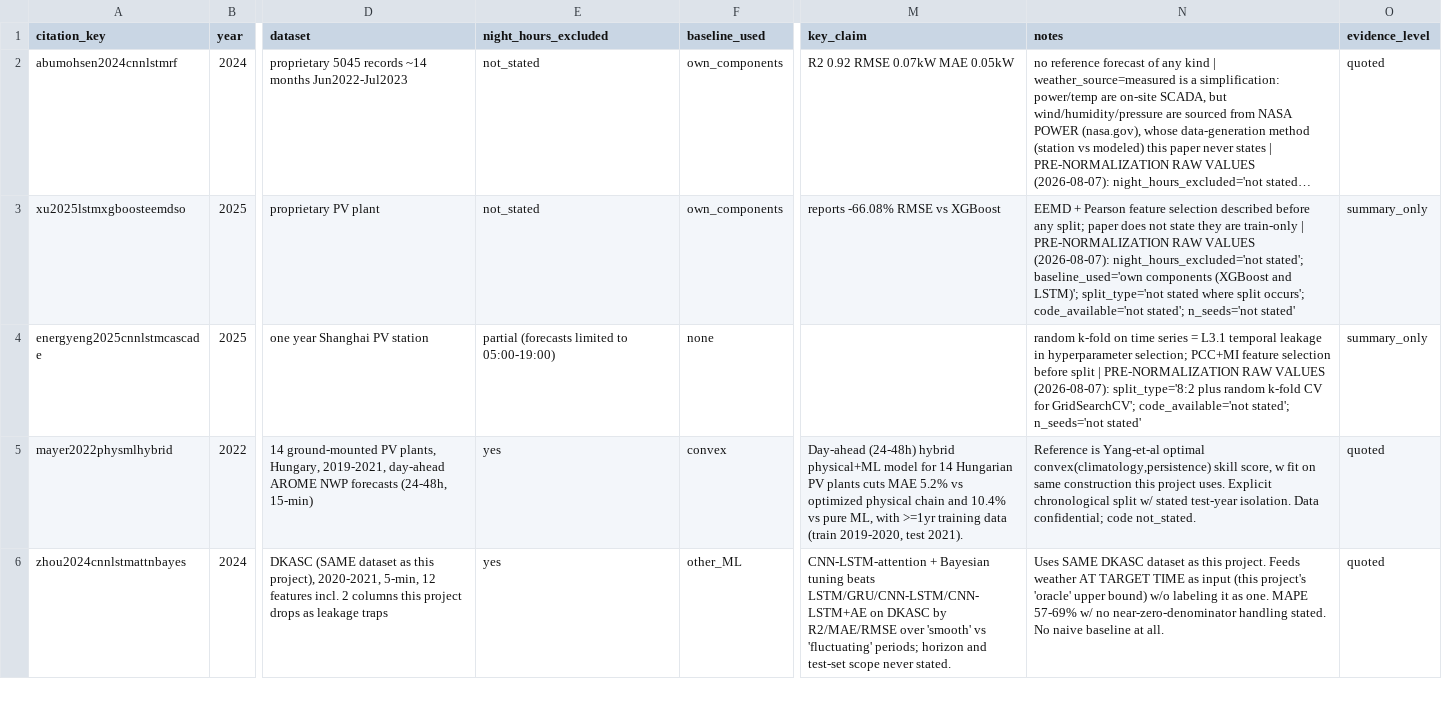
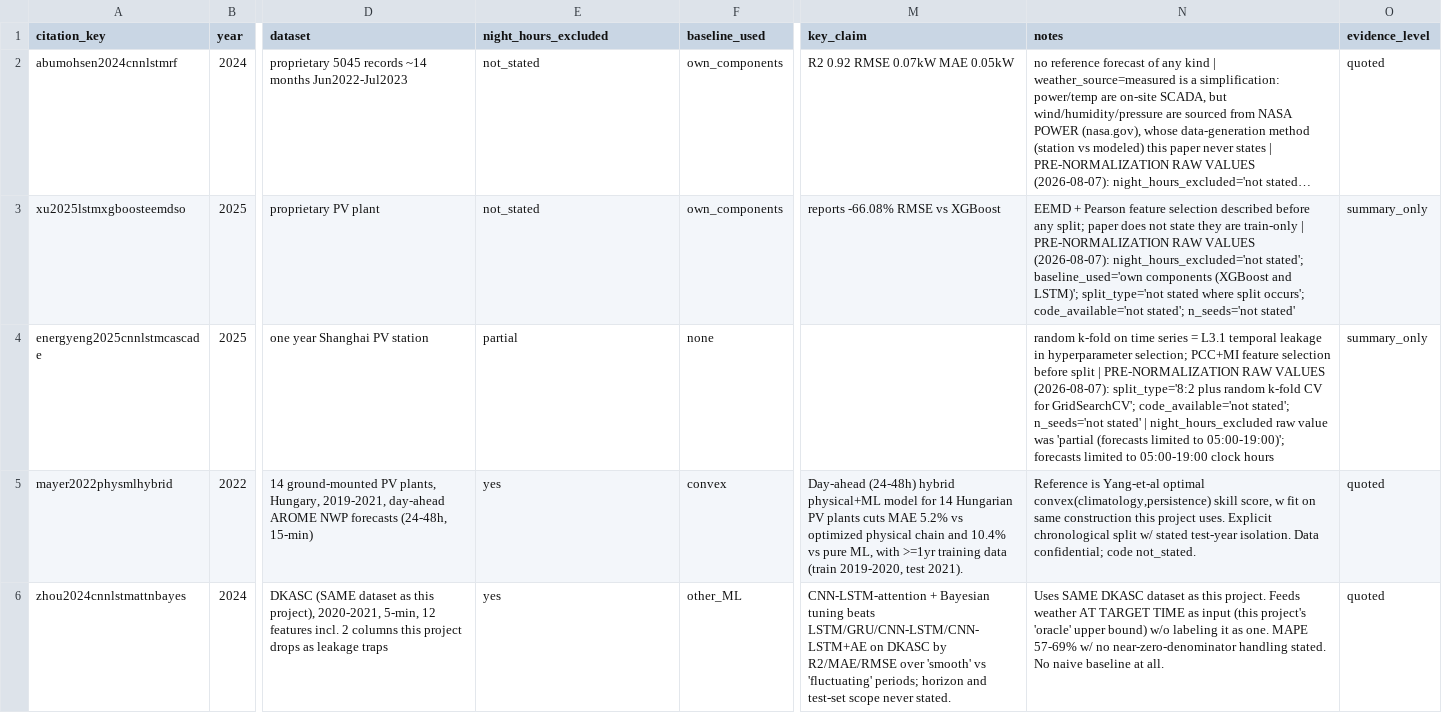
Before and after one commit to ray-2077/pv-forecast-bench, a CSV file: results/literature_survey.csv, drawn as a sheet; only a part is shown, gaps mark what is left out; long unchanged cells end in …; the diff names each change by its address in the sheet, - before the commit and + after, or states it on an @@ line.

```diff
--- a/results/literature_survey.csv
+++ b/results/literature_survey.csv
-E4 (night_hours_excluded): partial (forecasts limited to 05:00-19:00)
+E4 (night_hours_excluded): partial
-N4 (notes): …n_seeds='not stated'
+N4 (notes): …n_seeds='not stated' | night_hours_excluded raw value was 'partial (forecasts limited to 05:00-19:00)'; forecasts limited to 05:00-19:00 clock hours
```
